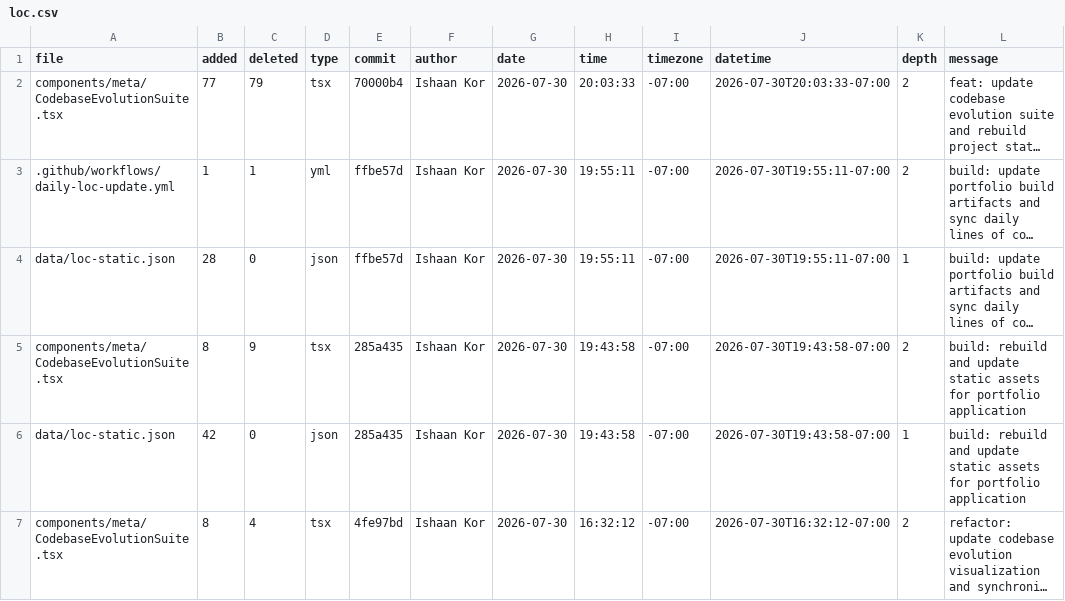
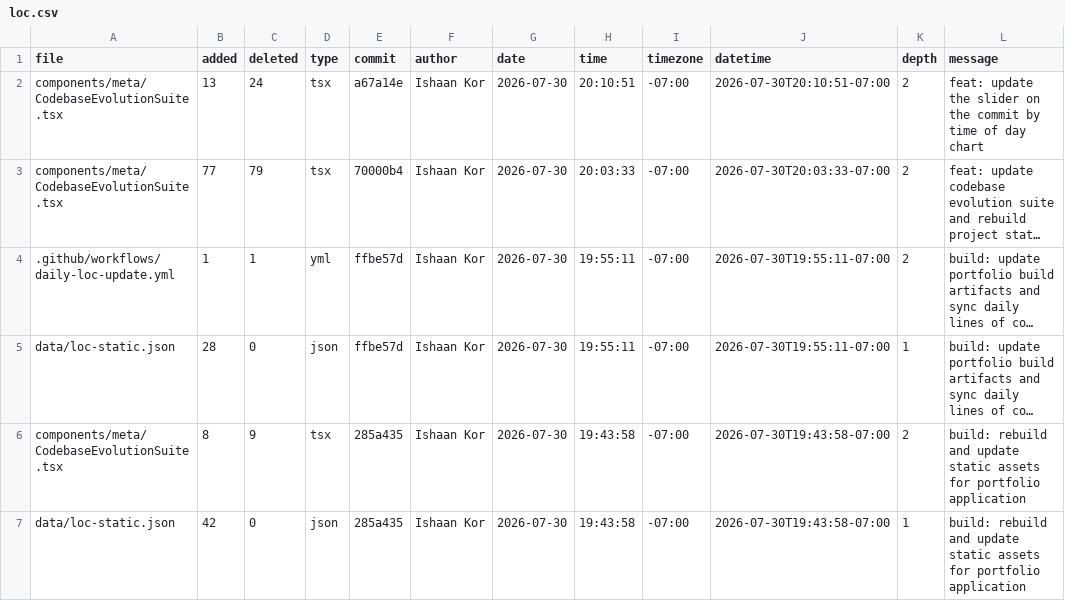
Before and after one commit to ishaankor/my-data-science-portfolio, a CSV file: meta/loc.csv, drawn as a sheet; only a part is shown; the shorter side is filled out with more unchanged rows; long unchanged cells end in …; the diff names each change by its address in the sheet, - before the commit and + after, or states it on an @@ line.

```diff
--- a/meta/loc.csv
+++ b/meta/loc.csv
+row 2: components/meta/CodebaseEvolutionSuite.tsx | 13 | 24 | tsx | a67a14e | Ishaan Kor | 2026-07-30 | 20:10:51 | -07:00 | 2026-07-30T20:10:51-07:00 | 2 | feat: update the slider on the commit by time of day chart
```
Also changed, not shown: public/loc.csv, 1 other file.
